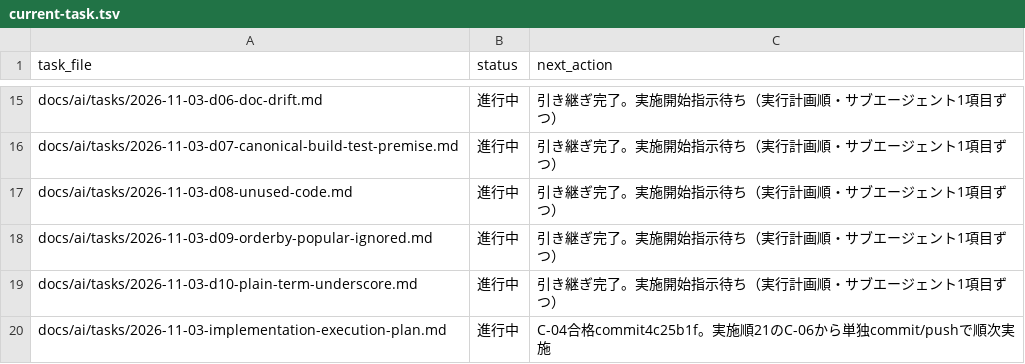
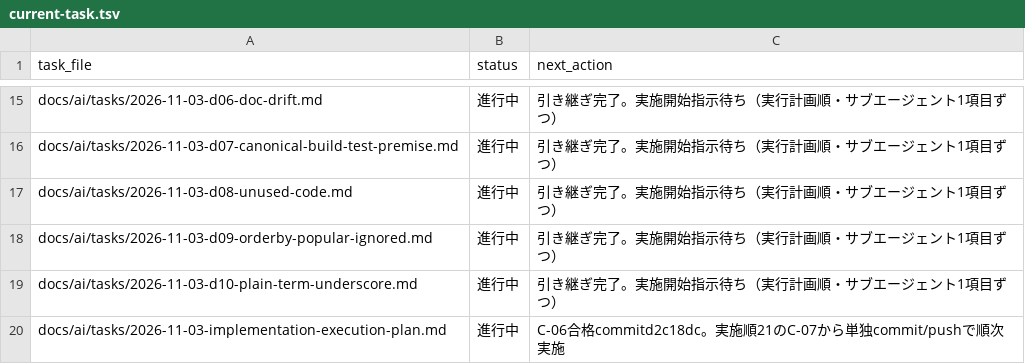
Before and after one commit to BWDSF3104/hitomi-hub, a TSV file: docs/ai/current-task.tsv, drawn as a sheet; only a part is shown, gaps mark what is left out.

```diff
--- a/docs/ai/current-task.tsv
+++ b/docs/ai/current-task.tsv
@@ -19,2 +19,2 @@ docs/ai/tasks/2026-11-03-d09-orderby-popular-ignored.md	進行中	引き継ぎ
 docs/ai/tasks/2026-11-03-d10-plain-term-underscore.md	進行中	引き継ぎ完了。実施開始指示待ち（実行計画順・サブエージェント1項目ずつ）
-docs/ai/tasks/2026-11-03-implementation-execution-plan.md	進行中	C-04合格commit4c25b1f。実施順21のC-06から単独commit/pushで順次実施
+docs/ai/tasks/2026-11-03-implementation-execution-plan.md	進行中	C-06合格commitd2c18dc。実施順21のC-07から単独commit/pushで順次実施
```
Also changed, not shown: 1 other file.
